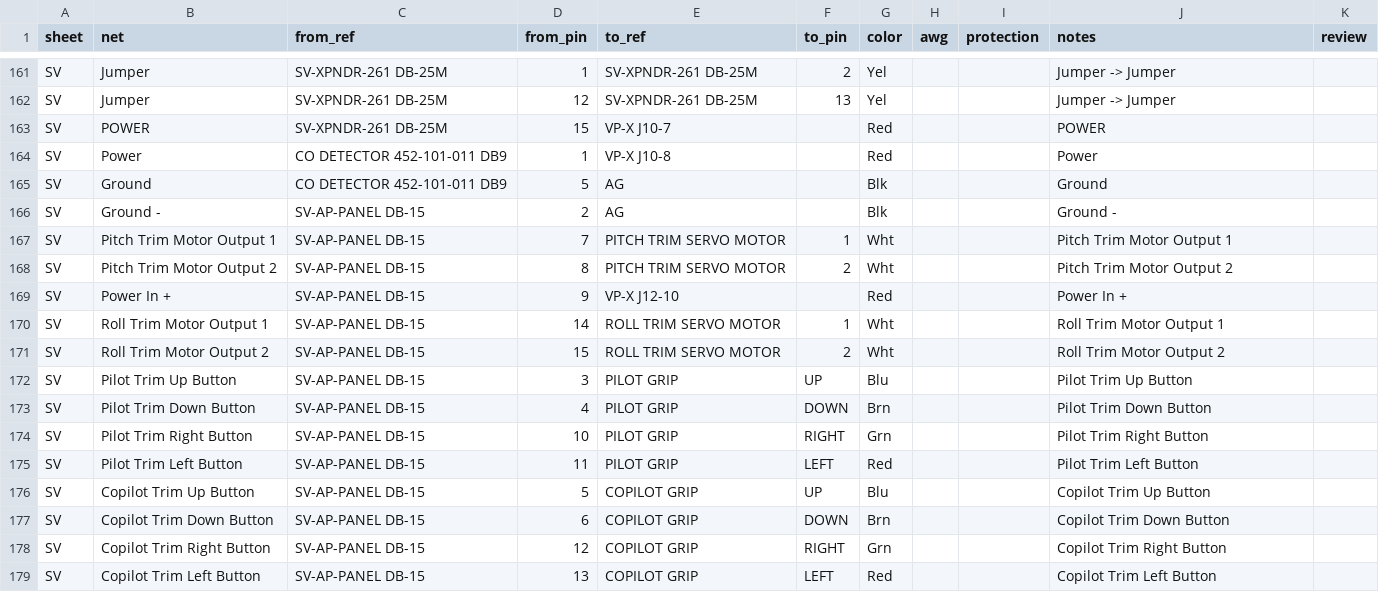
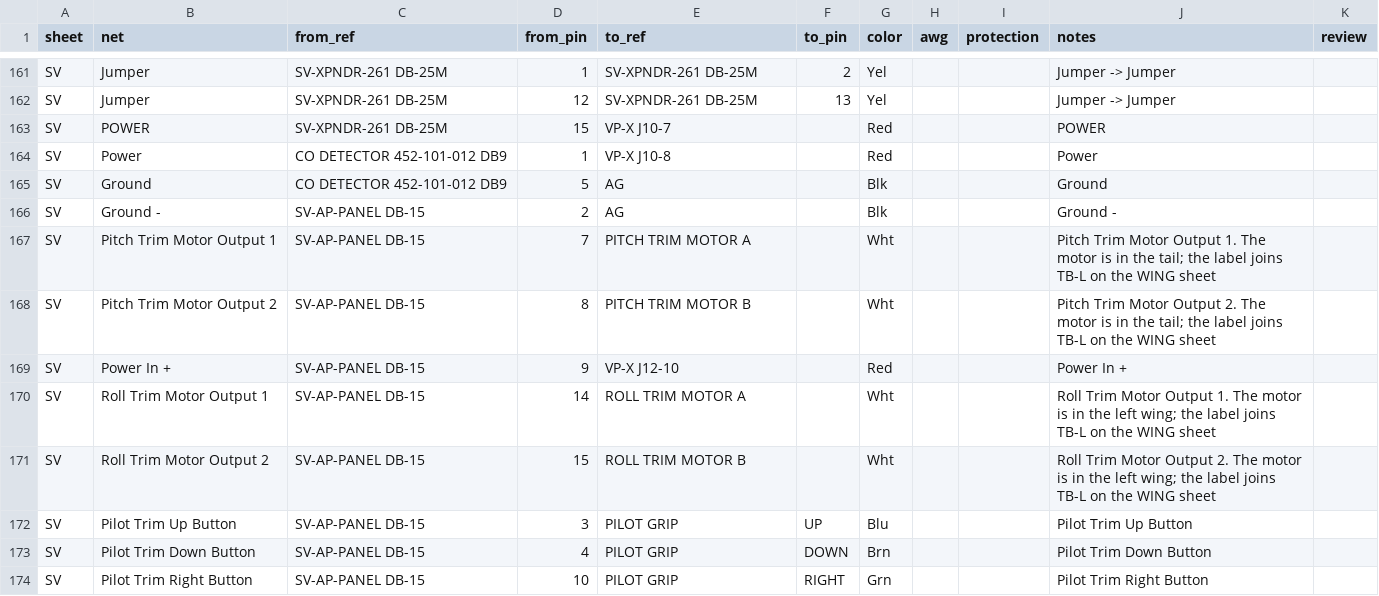
Before and after one commit to sritchie/N720AK, a TSV file: wiring/as-built/SV.tsv, drawn as a sheet; only a part is shown, gaps mark what is left out; the shorter side is filled out with more unchanged rows.

```diff
--- a/wiring/as-built/SV.tsv
+++ b/wiring/as-built/SV.tsv
@@ -163,10 +163,10 @@ SV	Jumper	SV-XPNDR-261 DB-25M	12	SV-XPNDR-261 DB-25M	13	Yel			Jumper -> Jumper
 SV	POWER	SV-XPNDR-261 DB-25M	15	VP-X J10-7		Red			POWER	
-SV	Power	CO DETECTOR 452-101-011 DB9	1	VP-X J10-8		Red			Power	
-SV	Ground	CO DETECTOR 452-101-011 DB9	5	AG		Blk			Ground	
+SV	Power	CO DETECTOR 452-101-012 DB9	1	VP-X J10-8		Red			Power	
+SV	Ground	CO DETECTOR 452-101-012 DB9	5	AG		Blk			Ground	
 SV	Ground -	SV-AP-PANEL DB-15	2	AG		Blk			Ground -	
-SV	Pitch Trim Motor Output 1	SV-AP-PANEL DB-15	7	PITCH TRIM SERVO MOTOR	1	Wht			Pitch Trim Motor Output 1	
-SV	Pitch Trim Motor Output 2	SV-AP-PANEL DB-15	8	PITCH TRIM SERVO MOTOR	2	Wht			Pitch Trim Motor Output 2	
+SV	Pitch Trim Motor Output 1	SV-AP-PANEL DB-15	7	PITCH TRIM MOTOR A		Wht			Pitch Trim Motor Output 1. The motor is in the tail; the label joins TB-L on the WING sheet	
+SV	Pitch Trim Motor Output 2	SV-AP-PANEL DB-15	8	PITCH TRIM MOTOR B		Wht			Pitch Trim Motor Output 2. The motor is in the tail; the label joins TB-L on the WING sheet	
 SV	Power In +	SV-AP-PANEL DB-15	9	VP-X J12-10		Red			Power In +	
-SV	Roll Trim Motor Output 1	SV-AP-PANEL DB-15	14	ROLL TRIM SERVO MOTOR	1	Wht			Roll Trim Motor Output 1	
-SV	Roll Trim Motor Output 2	SV-AP-PANEL DB-15	15	ROLL TRIM SERVO MOTOR	2	Wht			Roll Trim Motor Output 2	
+SV	Roll Trim Motor Output 1	SV-AP-PANEL DB-15	14	ROLL TRIM MOTOR A		Wht			Roll Trim Motor Output 1. The motor is in the left wing; the label joins TB-L on the WING sheet	
+SV	Roll Trim Motor Output 2	SV-AP-PANEL DB-15	15	ROLL TRIM MOTOR B		Wht			Roll Trim Motor Output 2. The motor is in the left wing; the label joins TB-L on the WING sheet	
 SV	Pilot Trim Up Button	SV-AP-PANEL DB-15	3	PILOT GRIP	UP	Blu			Pilot Trim Up Button	
```
Also changed, not shown: wiring/SV.tsv, wiring/changes.tsv, 16 other files.
